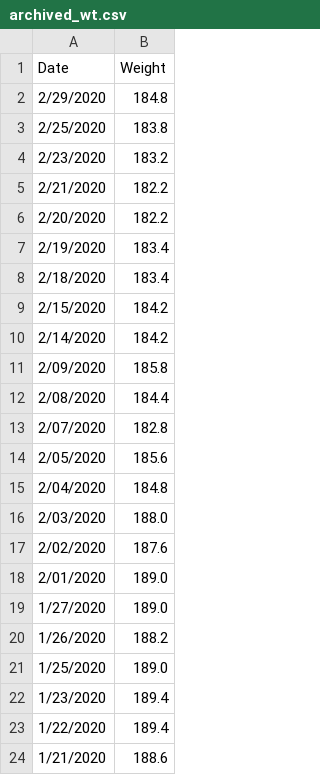
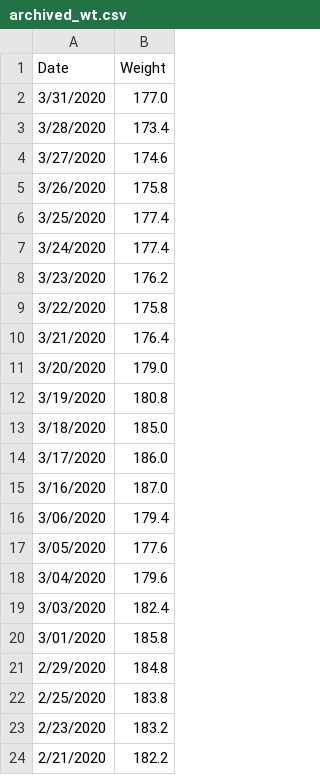
Before and after one commit to johnsug/wt, a CSV file: archived_wt.csv, drawn as a sheet; only a part is shown; the shorter side is filled out with more unchanged rows; the diff names each change by its address in the sheet, - before the commit and + after, or states it on an @@ line.

Commit message:
Update archived_wt.csv

```diff
--- a/archived_wt.csv
+++ b/archived_wt.csv
+row 2: 3/31/2020 | 177.0
+row 3: 3/28/2020 | 173.4
+row 4: 3/27/2020 | 174.6
+row 5: 3/26/2020 | 175.8
+row 6: 3/25/2020 | 177.4
+row 7: 3/24/2020 | 177.4
+row 8: 3/23/2020 | 176.2
+row 9: 3/22/2020 | 175.8
+row 10: 3/21/2020 | 176.4
+row 11: 3/20/2020 | 179.0
+row 12: 3/19/2020 | 180.8
+row 13: 3/18/2020 | 185.0
+row 14: 3/17/2020 | 186.0
+row 15: 3/16/2020 | 187.0
+row 16: 3/06/2020 | 179.4
+row 17: 3/05/2020 | 177.6
+row 18: 3/04/2020 | 179.6
+row 19: 3/03/2020 | 182.4
+row 20: 3/01/2020 | 185.8
```
